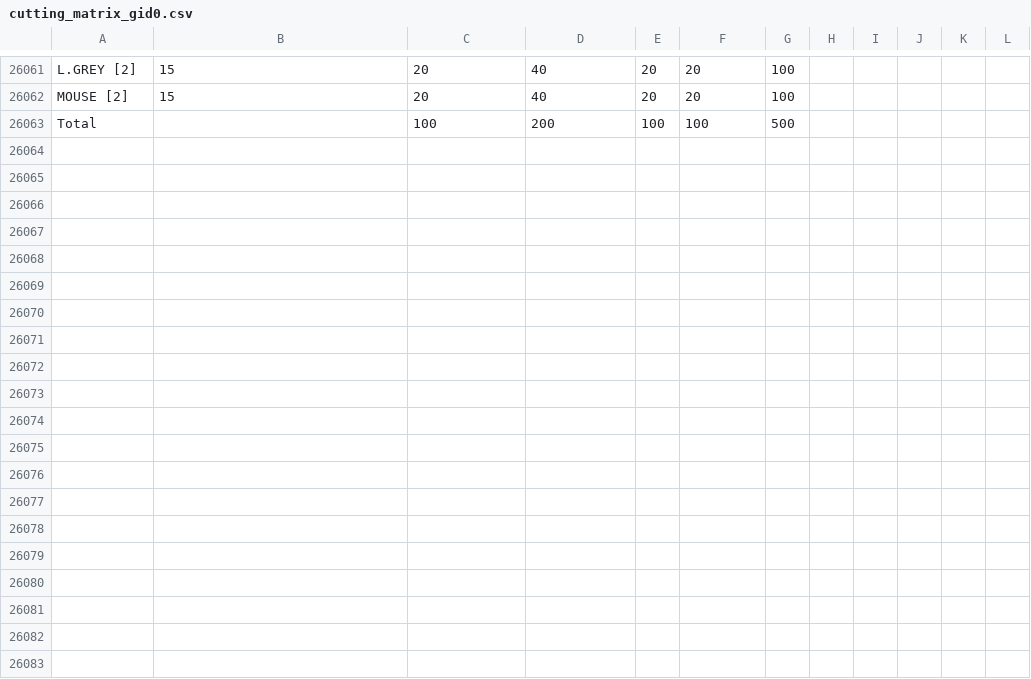
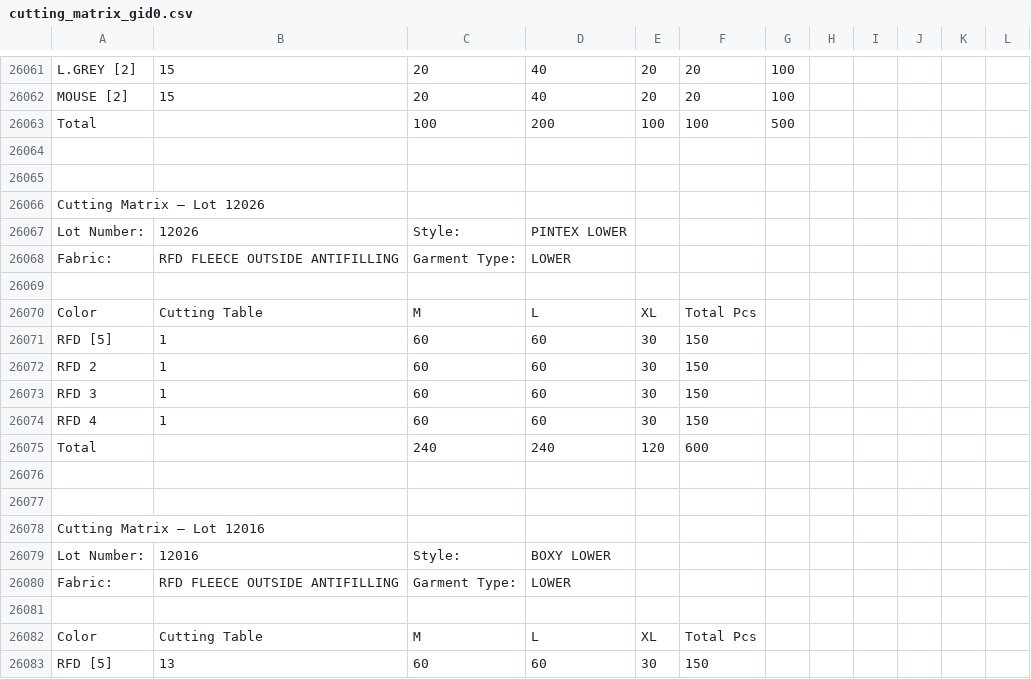
Before and after one commit to ayush84219/Acessories-backend-, a CSV file: cache/cutting_matrix_gid0.csv, drawn as a sheet; only a part is shown, gaps mark what is left out; the diff covers the shown part only; the diff names each change by its address in the sheet, - before the commit and + after, or states it on an @@ line.

```diff
--- a/cache/cutting_matrix_gid0.csv
+++ b/cache/cutting_matrix_gid0.csv
+row 26064: (empty)
+row 26065: (empty)
+row 26066: Cutting Matrix — Lot 12026
+row 26067: Lot Number: | 12026 | Style: | PINTEX LOWER
+row 26068: Fabric: | RFD FLEECE OUTSIDE ANTIFILLING | Garment Type: | LOWER
+row 26069: (empty)
+row 26070: Color | Cutting Table | M | L | XL | Total Pcs
+row 26071: RFD [5] | 1 | 60 | 60 | 30 | 150
+row 26072: RFD 2 | 1 | 60 | 60 | 30 | 150
+row 26073: RFD 3 | 1 | 60 | 60 | 30 | 150
+row 26074: RFD 4 | 1 | 60 | 60 | 30 | 150
+row 26075: Total |  | 240 | 240 | 120 | 600
+row 26076: (empty)
+row 26077: (empty)
+row 26078: Cutting Matrix — Lot 12016
+row 26079: Lot Number: | 12016 | Style: | BOXY LOWER
+row 26080: Fabric: | RFD FLEECE OUTSIDE ANTIFILLING | Garment Type: | LOWER
+row 26081: (empty)
+row 26082: Color | Cutting Table | M | L | XL | Total Pcs
+row 26083: RFD [5] | 13 | 60 | 60 | 30 | 150
```
Also changed, not shown: 16 added rows elsewhere in this file, 4 other files.
